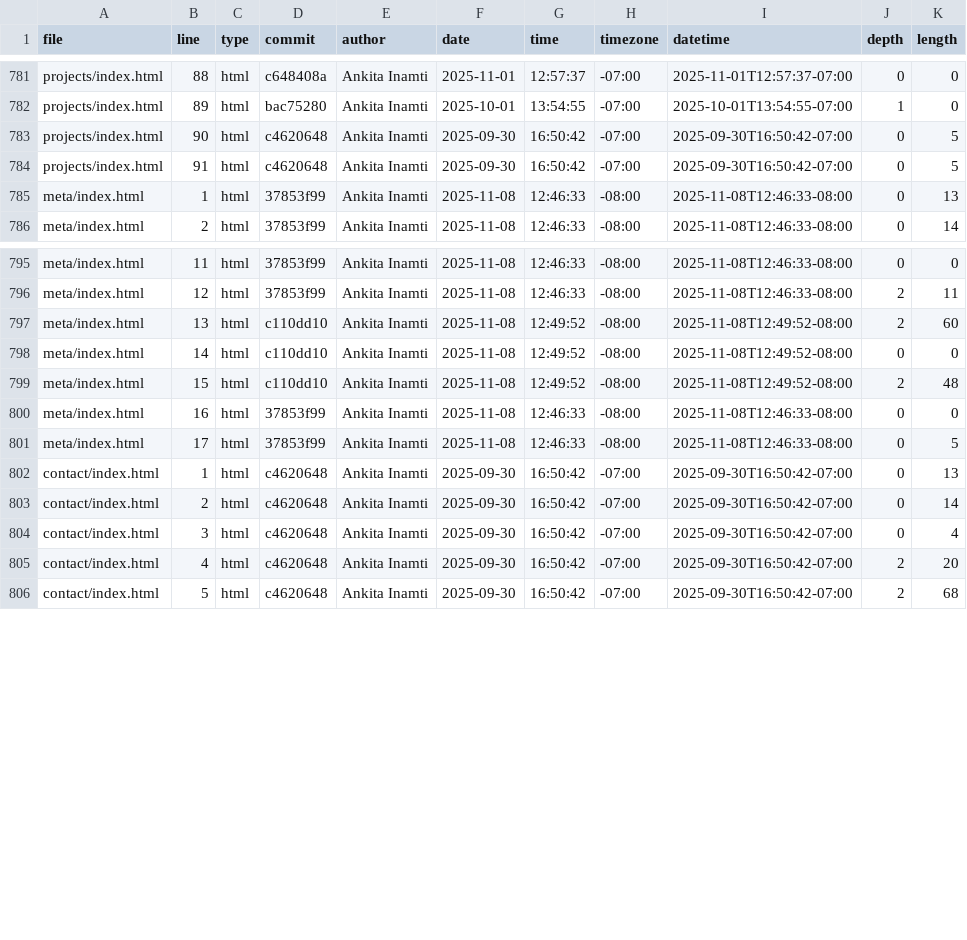
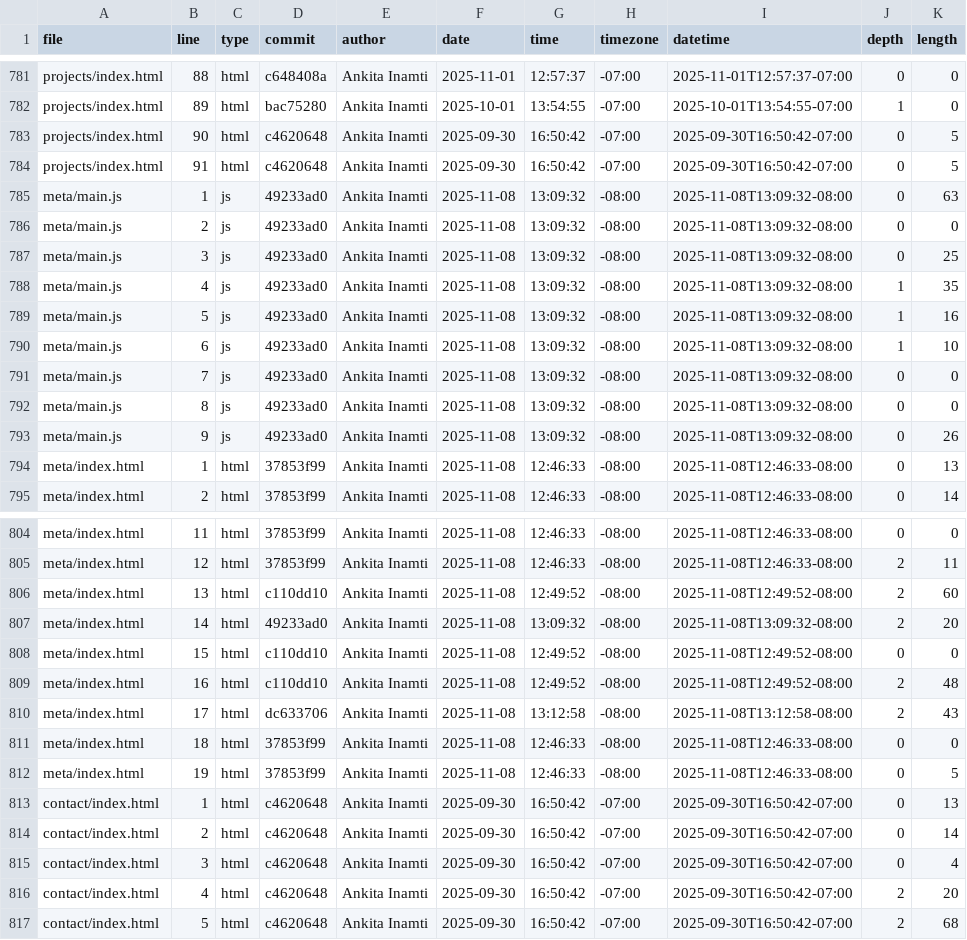
Before and after one commit to ainamti/portfolio, a CSV file: meta/loc.csv, drawn as a sheet; only a part is shown, gaps mark what is left out.

```diff
--- a/meta/loc.csv
+++ b/meta/loc.csv
@@ -784,2 +784,11 @@ projects/index.html,90,html,c4620648,Ankita Inamti,2025-09-30,16:50:42,-07:00,20
 projects/index.html,91,html,c4620648,Ankita Inamti,2025-09-30,16:50:42,-07:00,2025-09-30T16:50:42-07:00,0,5
+meta/main.js,1,js,49233ad0,Ankita Inamti,2025-11-08,13:09:32,-08:00,2025-11-08T13:09:32-08:00,0,63
+meta/main.js,2,js,49233ad0,Ankita Inamti,2025-11-08,13:09:32,-08:00,2025-11-08T13:09:32-08:00,0,0
+meta/main.js,3,js,49233ad0,Ankita Inamti,2025-11-08,13:09:32,-08:00,2025-11-08T13:09:32-08:00,0,25
+meta/main.js,4,js,49233ad0,Ankita Inamti,2025-11-08,13:09:32,-08:00,2025-11-08T13:09:32-08:00,1,35
+meta/main.js,5,js,49233ad0,Ankita Inamti,2025-11-08,13:09:32,-08:00,2025-11-08T13:09:32-08:00,1,16
+meta/main.js,6,js,49233ad0,Ankita Inamti,2025-11-08,13:09:32,-08:00,2025-11-08T13:09:32-08:00,1,10
+meta/main.js,7,js,49233ad0,Ankita Inamti,2025-11-08,13:09:32,-08:00,2025-11-08T13:09:32-08:00,0,0
+meta/main.js,8,js,49233ad0,Ankita Inamti,2025-11-08,13:09:32,-08:00,2025-11-08T13:09:32-08:00,0,0
+meta/main.js,9,js,49233ad0,Ankita Inamti,2025-11-08,13:09:32,-08:00,2025-11-08T13:09:32-08:00,0,26
 meta/index.html,1,html,37853f99,Ankita Inamti,2025-11-08,12:46:33,-08:00,2025-11-08T12:46:33-08:00,0,13
@@ -797,6 +806,8 @@ meta/index.html,12,html,37853f99,Ankita Inamti,2025-11-08,12:46:33,-08:00,2025-1
 meta/index.html,13,html,c110dd10,Ankita Inamti,2025-11-08,12:49:52,-08:00,2025-11-08T12:49:52-08:00,2,60
-meta/index.html,14,html,c110dd10,Ankita Inamti,2025-11-08,12:49:52,-08:00,2025-11-08T12:49:52-08:00,0,0
-meta/index.html,15,html,c110dd10,Ankita Inamti,2025-11-08,12:49:52,-08:00,2025-11-08T12:49:52-08:00,2,48
-meta/index.html,16,html,37853f99,Ankita Inamti,2025-11-08,12:46:33,-08:00,2025-11-08T12:46:33-08:00,0,0
-meta/index.html,17,html,37853f99,Ankita Inamti,2025-11-08,12:46:33,-08:00,2025-11-08T12:46:33-08:00,0,5
+meta/index.html,14,html,49233ad0,Ankita Inamti,2025-11-08,13:09:32,-08:00,2025-11-08T13:09:32-08:00,2,20
+meta/index.html,15,html,c110dd10,Ankita Inamti,2025-11-08,12:49:52,-08:00,2025-11-08T12:49:52-08:00,0,0
+meta/index.html,16,html,c110dd10,Ankita Inamti,2025-11-08,12:49:52,-08:00,2025-11-08T12:49:52-08:00,2,48
+meta/index.html,17,html,dc633706,Ankita Inamti,2025-11-08,13:12:58,-08:00,2025-11-08T13:12:58-08:00,2,43
+meta/index.html,18,html,37853f99,Ankita Inamti,2025-11-08,12:46:33,-08:00,2025-11-08T12:46:33-08:00,0,0
+meta/index.html,19,html,37853f99,Ankita Inamti,2025-11-08,12:46:33,-08:00,2025-11-08T12:46:33-08:00,0,5
 contact/index.html,1,html,c4620648,Ankita Inamti,2025-09-30,16:50:42,-07:00,2025-09-30T16:50:42-07:00,0,13
```
Also changed, not shown: 1 other file.
